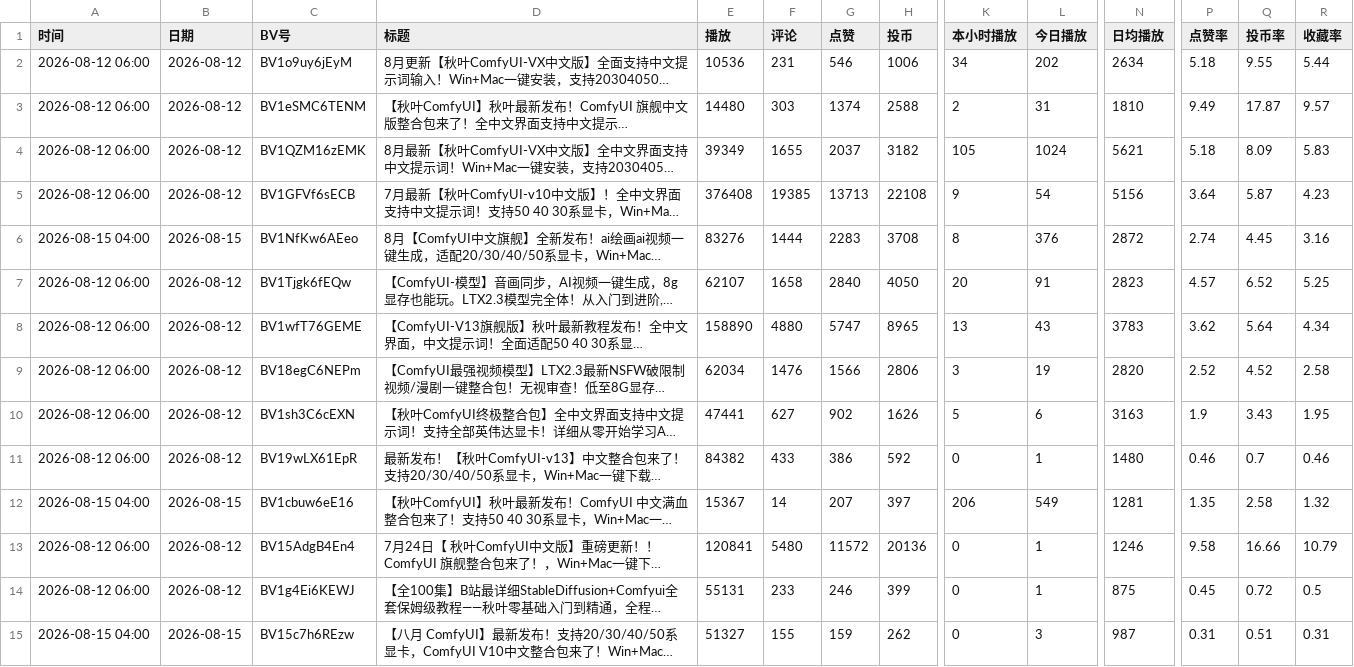
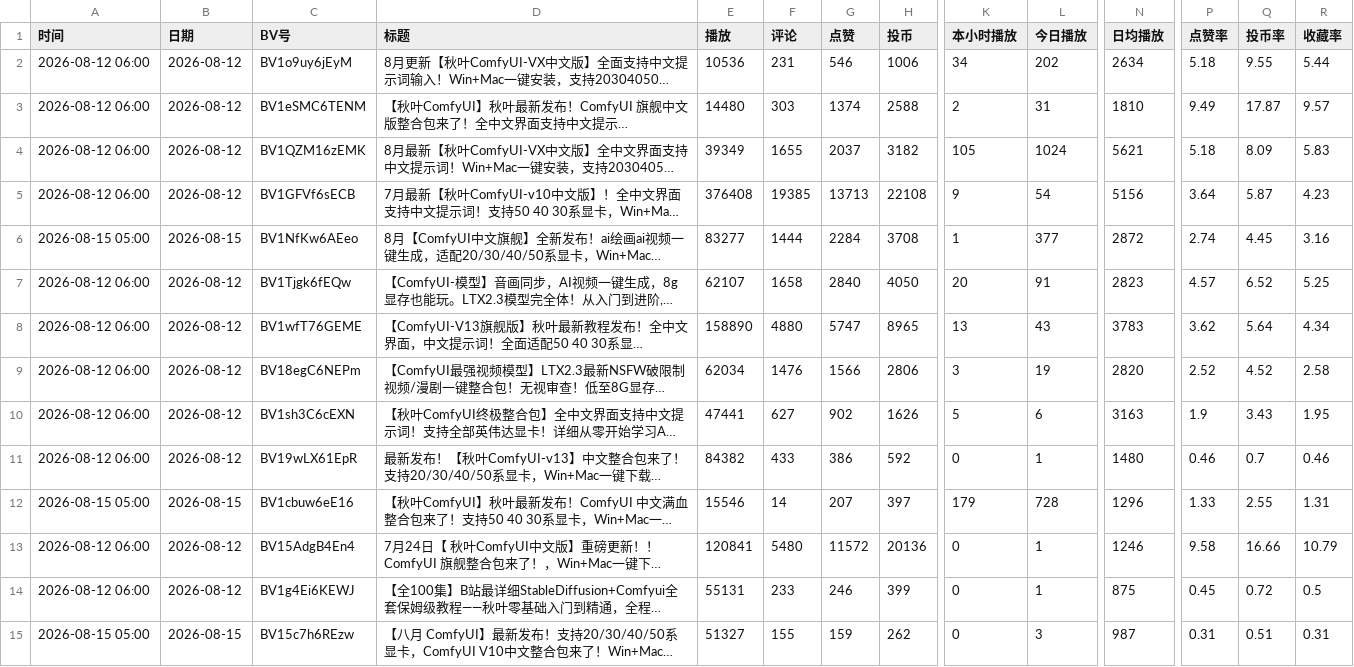
Before and after one commit to yinggege666666-alt/bilibili-tracker, a CSV file: report.csv, drawn as a sheet; only a part is shown, gaps mark what is left out; long unchanged cells end in …; the diff names each change by its address in the sheet, - before the commit and + after, or states it on an @@ line.

```diff
--- a/report.csv
+++ b/report.csv
-A6 (时间): 2026-08-15 04:00
+A6 (时间): 2026-08-15 05:00
-E6 (播放): 83276
+E6 (播放): 83277
-G6 (点赞): 2283
+G6 (点赞): 2284
-K6 (本小时播放): 8
+K6 (本小时播放): 1
-L6 (今日播放): 376
+L6 (今日播放): 377
-A12 (时间): 2026-08-15 04:00
+A12 (时间): 2026-08-15 05:00
-E12 (播放): 15367
+E12 (播放): 15546
-K12 (本小时播放): 206
+K12 (本小时播放): 179
-L12 (今日播放): 549
+L12 (今日播放): 728
-N12 (日均播放): 1281
+N12 (日均播放): 1296
-P12 (点赞率): 1.35
+P12 (点赞率): 1.33
-Q12 (投币率): 2.58
+Q12 (投币率): 2.55
-R12 (收藏率): 1.32
+R12 (收藏率): 1.31
-A15 (时间): 2026-08-15 04:00
+A15 (时间): 2026-08-15 05:00
```
Also changed, not shown: snapshots.csv, 2 other files.
